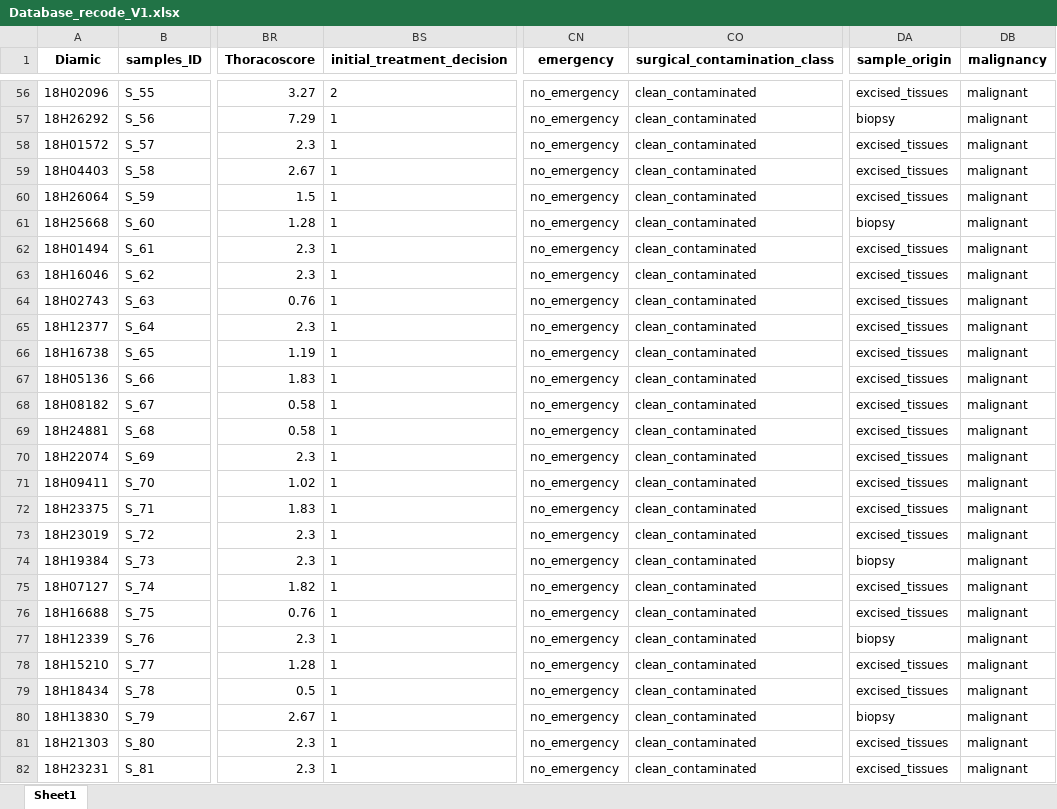
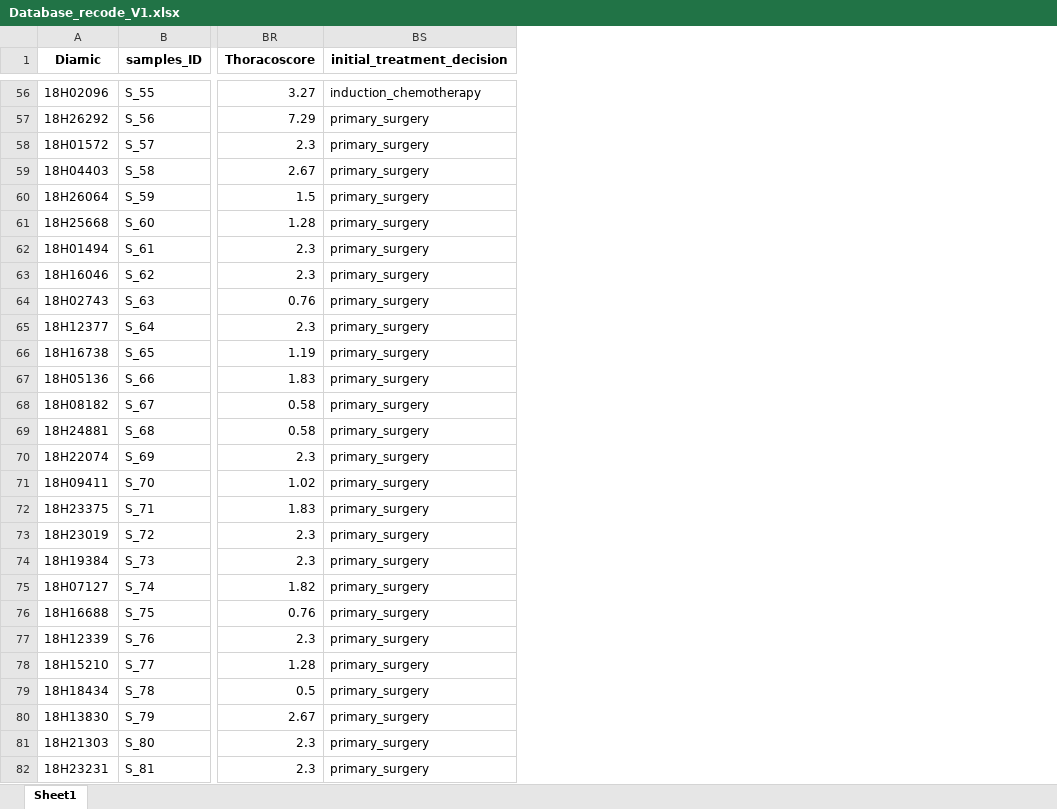
Before and after one commit to PierreAlexisDaCosta/M2_CRC_Projet_Immunex_PADaCosta-copie, an Excel workbook: Preprocessed_data/Database_recode_V1.xlsx, sheet Sheet1, drawn as a sheet; only a part is shown, gaps mark what is left out; values as stored, in another font and other column widths than the file's, no borders; the diff covers the shown part only; the diff names each change by its address in the sheet, - before the commit and + after, or states it on an @@ line.

```diff
--- a/Preprocessed_data/Database_recode_V1.xlsx (sheet Sheet1)
+++ b/Preprocessed_data/Database_recode_V1.xlsx (sheet Sheet1)
-column CN (emergency), rows 56-82: all no_emergency
-column CO (surgical_contamination_class), rows 56-82: all clean_contaminated
-column DA (sample_origin), rows 56-82: excised_tissues | biopsy | excised_tissues | excised_tissues | excised_tissues | biopsy | excised_tissues | excised_tissues | excised_tissues | excised_tissues | excised_tissues | excised_tissues | excised_tissues | excised_tissues | excised_tissues | excised_tissues | excised_tissues | excised_tissues | biopsy | excised_tissues | excised_tissues | biopsy | excised_tissues | excised_tissues | biopsy | excised_tissues | excised_tissues
-column DB (malignancy), rows 56-82: all malignant
-BS56 (initial_treatment_decision): 2
+BS56 (initial_treatment_decision): induction_chemotherapy
-BS57:BS82 (initial_treatment_decision): 1
+BS57:BS82 (initial_treatment_decision): primary_surgery
```
Also changed, not shown: 182 edited cells elsewhere in this sheet, Preprocessed_data/Database_recode_V2.xlsx, Raw_data/Code.xlsx, 19 other files.
